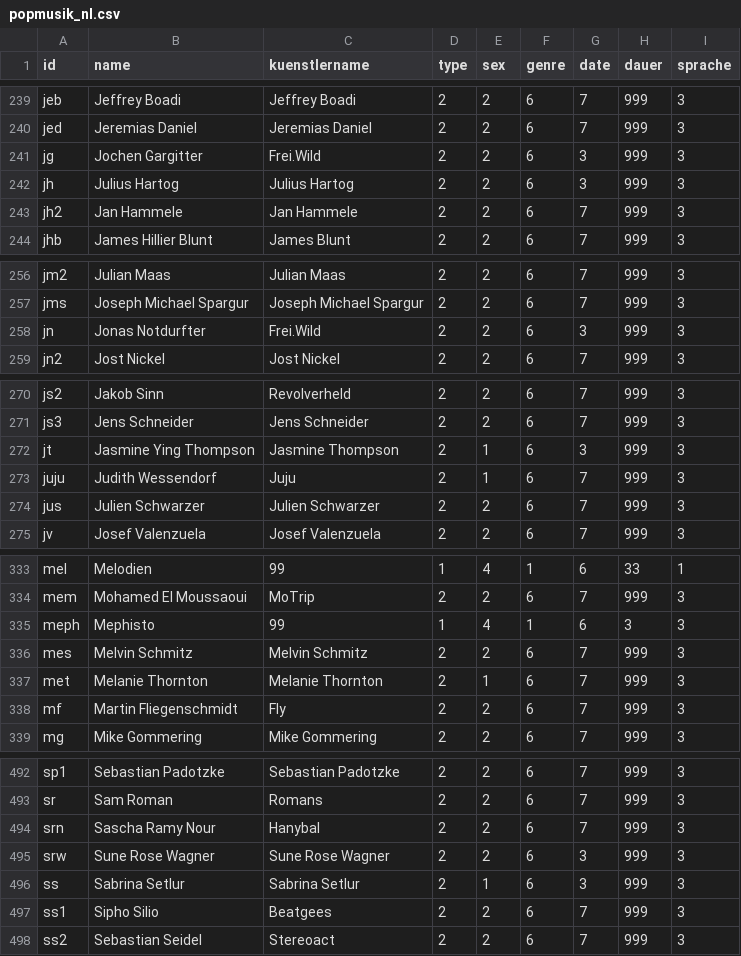
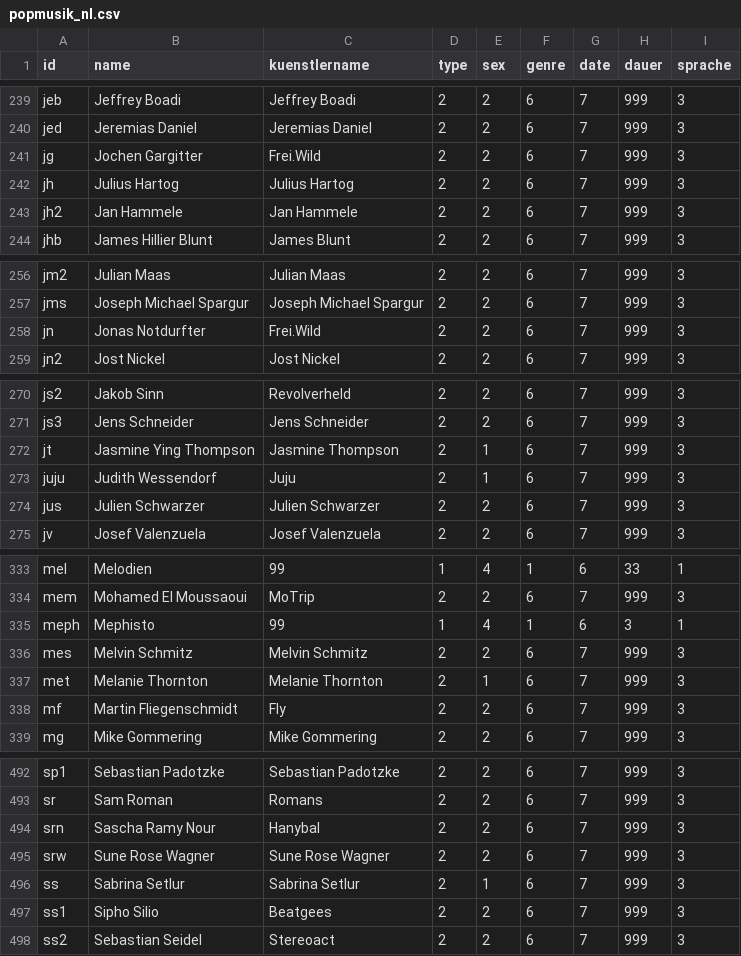
Before and after one commit to DenisUndso/Deutsche-Charts, a CSV file: popmusik_nl.csv, drawn as a sheet; only a part is shown, gaps mark what is left out; the diff covers the shown part only.

Commit message:
Add files via upload

```diff
--- a/popmusik_nl.csv
+++ b/popmusik_nl.csv
@@ -240,4 +240,4 @@ jeb,Jeffrey Boadi,Jeffrey Boadi,2,2,6,7,999,3
 jed,Jeremias Daniel,Jeremias Daniel,2,2,6,7,999,3
-jg,Jochen Gargitter,Frei.Wild,2,2,6,3,999,3
-jh,Julius Hartog ,Julius Hartog,2,2,6,3,999,3
+jg,Jochen Gargitter,Frei.Wild,2,2,6,7,999,3
+jh,Julius Hartog ,Julius Hartog,2,2,6,7,999,3
 jh2,Jan Hammele,Jan Hammele,2,2,6,7,999,3
@@ -257,3 +257,3 @@ jm2,Julian Maas,Julian Maas,2,2,6,7,999,3
 jms,Joseph Michael Spargur,Joseph Michael Spargur,2,2,6,7,999,3
-jn,Jonas Notdurfter,Frei.Wild,2,2,6,3,999,3
+jn,Jonas Notdurfter,Frei.Wild,2,2,6,7,999,3
 jn2,Jost Nickel,Jost Nickel,2,2,6,7,999,3
@@ -271,3 +271,3 @@ js2,Jakob Sinn,Revolverheld,2,2,6,7,999,3
 js3,Jens Schneider,Jens Schneider,2,2,6,7,999,3
-jt,Jasmine Ying Thompson ,Jasmine Thompson,2,1,6,3,999,3
+jt,Jasmine Ying Thompson ,Jasmine Thompson,2,1,6,7,999,3
 juju,Judith Wessendorf,Juju,2,1,6,7,999,3
@@ -334,3 +334,3 @@ mel,Melodien,99,1,4,1,6,33,1
 mem,Mohamed El Moussaoui,MoTrip,2,2,6,7,999,3
-meph,Mephisto,99,1,4,1,6,3,3
+meph,Mephisto,99,1,4,1,6,3,1
 mes,Melvin Schmitz,Melvin Schmitz,2,2,6,7,999,3
@@ -494,4 +494,4 @@ sr,Sam Roman,Romans,2,2,6,7,999,3
 srn,Sascha Ramy Nour,Hanybal,2,2,6,7,999,3
-srw,Sune Rose Wagner ,Sune Rose Wagner,2,2,6,3,999,3
-ss,Sabrina Setlur,Sabrina Setlur,2,1,6,3,999,3
+srw,Sune Rose Wagner ,Sune Rose Wagner,2,2,6,7,999,3
+ss,Sabrina Setlur,Sabrina Setlur,2,1,6,7,999,3
 ss1,Sipho Silio,Beatgees,2,2,6,7,999,3
```
Also changed, not shown: 3 edited cells elsewhere in this file.
